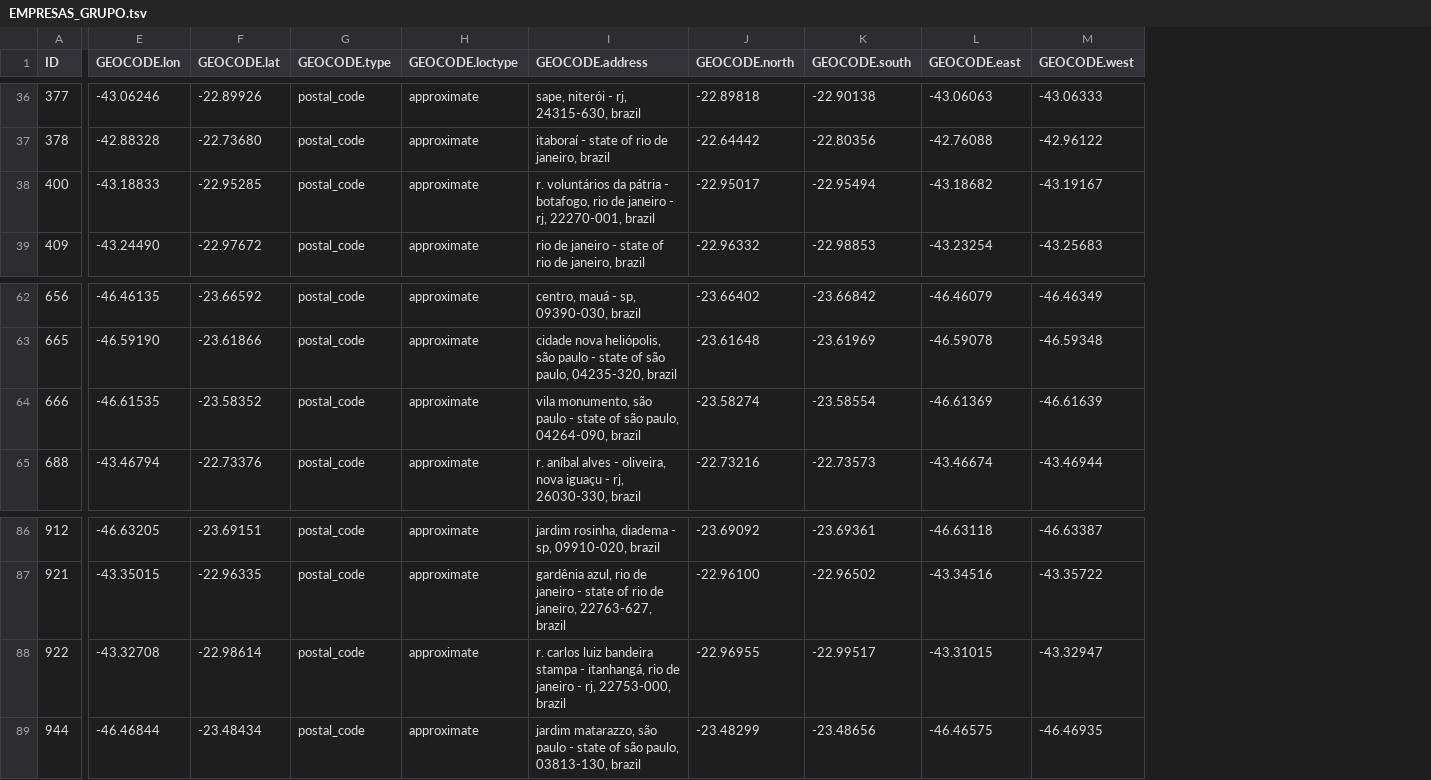
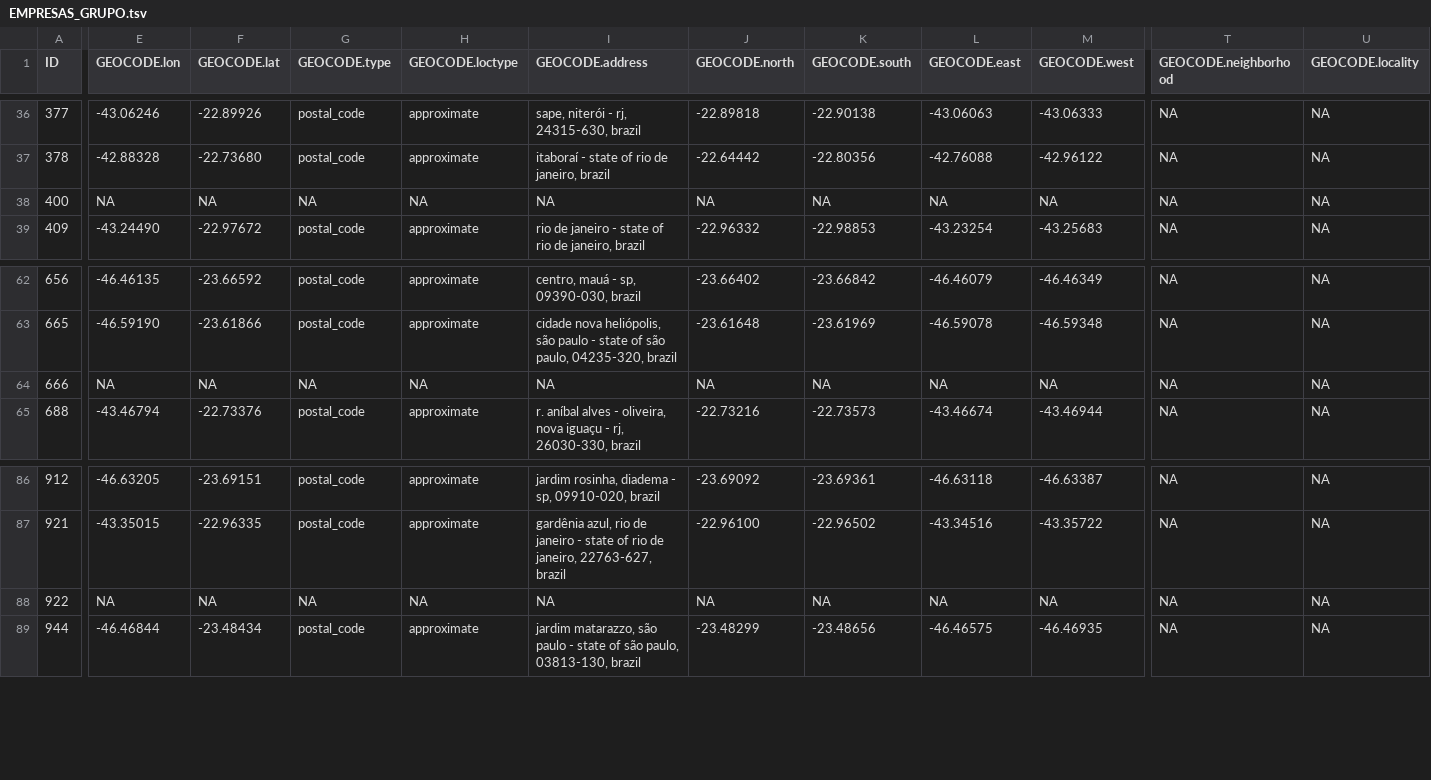
Before and after one commit to ricardoslee/Trabalhos, a TSV file: GAEE/EMPRESAS_GRUPO.tsv, drawn as a sheet; only a part is shown, gaps mark what is left out; the diff covers the shown part only; the diff names each change by its address in the sheet, - before the commit and + after, or states it on an @@ line.

```diff
--- a/GAEE/EMPRESAS_GRUPO.tsv
+++ b/GAEE/EMPRESAS_GRUPO.tsv
+column T (GEOCODE.neighborhood), rows 36-39: all NA; rows 62-65: all NA; rows 86-89: all NA
+column U (GEOCODE.locality), rows 36-39: all NA; rows 62-65: all NA; rows 86-89: all NA
-E38 (GEOCODE.lon): -43.18833
+E38 (GEOCODE.lon): NA
-F38 (GEOCODE.lat): -22.95285
+F38 (GEOCODE.lat): NA
-G38 (GEOCODE.type): postal_code
+G38 (GEOCODE.type): NA
-H38 (GEOCODE.loctype): approximate
+H38 (GEOCODE.loctype): NA
-I38 (GEOCODE.address): r. voluntários da pátria - botafogo, rio de janeiro - rj, 22270-001, brazil
+I38 (GEOCODE.address): NA
-J38 (GEOCODE.north): -22.95017
+J38 (GEOCODE.north): NA
-K38 (GEOCODE.south): -22.95494
+K38 (GEOCODE.south): NA
-L38 (GEOCODE.east): -43.18682
+L38 (GEOCODE.east): NA
-M38 (GEOCODE.west): -43.19167
+M38 (GEOCODE.west): NA
-E64 (GEOCODE.lon): -46.61535
+E64 (GEOCODE.lon): NA
-F64 (GEOCODE.lat): -23.58352
+F64 (GEOCODE.lat): NA
-G64 (GEOCODE.type): postal_code
+G64 (GEOCODE.type): NA
-H64 (GEOCODE.loctype): approximate
+H64 (GEOCODE.loctype): NA
-I64 (GEOCODE.address): vila monumento, são paulo - state of são paulo, 04264-090, brazil
+I64 (GEOCODE.address): NA
-J64 (GEOCODE.north): -23.58274
+J64 (GEOCODE.north): NA
-K64 (GEOCODE.south): -23.58554
+K64 (GEOCODE.south): NA
-L64 (GEOCODE.east): -46.61369
+L64 (GEOCODE.east): NA
-M64 (GEOCODE.west): -46.61639
+M64 (GEOCODE.west): NA
-E88 (GEOCODE.lon): -43.32708
+E88 (GEOCODE.lon): NA
-F88 (GEOCODE.lat): -22.98614
+F88 (GEOCODE.lat): NA
-G88 (GEOCODE.type): postal_code
+G88 (GEOCODE.type): NA
-H88 (GEOCODE.loctype): approximate
+H88 (GEOCODE.loctype): NA
-I88 (GEOCODE.address): r. carlos luiz bandeira stampa - itanhangá, rio de janeiro - rj, 22753-000, brazil
+I88 (GEOCODE.address): NA
-J88 (GEOCODE.north): -22.96955
+J88 (GEOCODE.north): NA
-K88 (GEOCODE.south): -22.99517
+K88 (GEOCODE.south): NA
-L88 (GEOCODE.east): -43.31015
+L88 (GEOCODE.east): NA
-M88 (GEOCODE.west): -43.32947
+M88 (GEOCODE.west): NA
```
Also changed, not shown: 41 edited cells elsewhere in this file, 2 other files.
